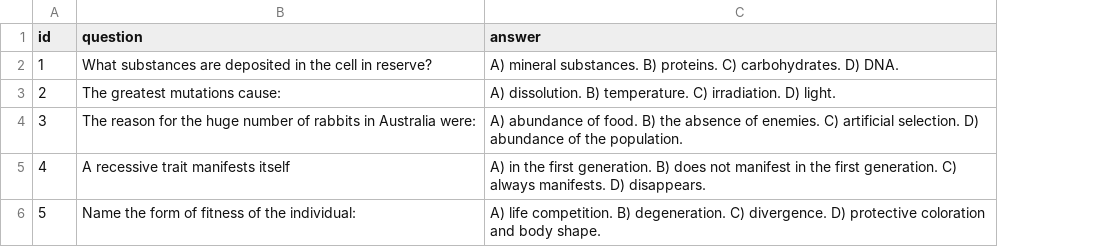
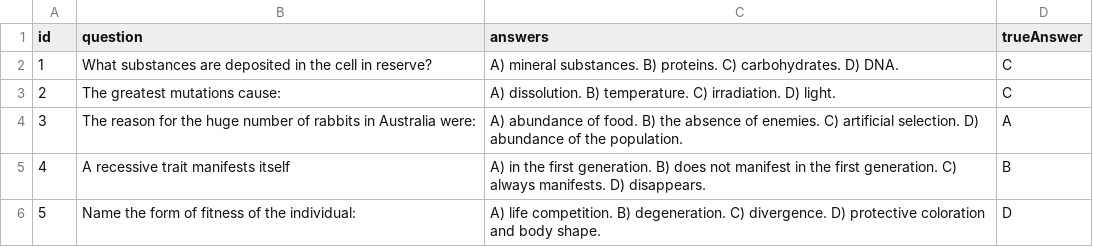
Before and after one commit to evgeneva-dv/otus_spring_homework, a CSV file: src/main/resources/questions.csv, drawn as a sheet; the diff names each change by its address in the sheet, - before the commit and + after, or states it on an @@ line.

```diff
--- a/src/main/resources/questions.csv
+++ b/src/main/resources/questions.csv
+column D (trueAnswer), rows 2-6: C | C | A | B | D
-C1: answer
+C1: answers
```
Also changed, not shown: 16 other files.
